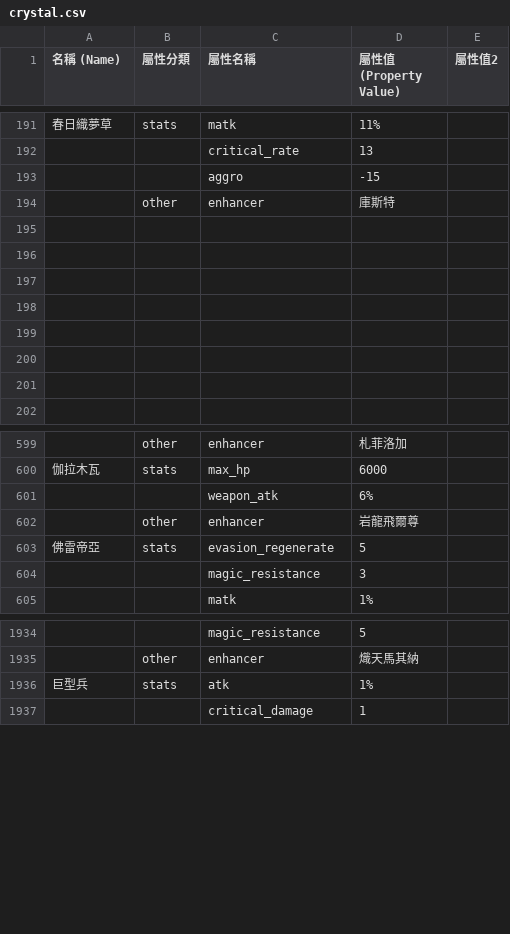
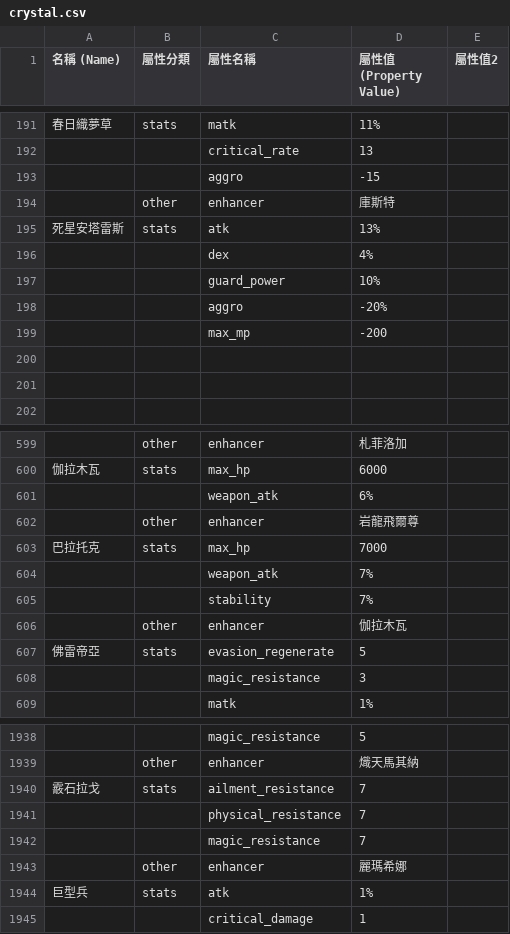
Before and after one commit to hcetyzun/Data-mirror, a CSV file: data/crystal/crystal.csv, drawn as a sheet; only a part is shown, gaps mark what is left out; the diff names each change by its address in the sheet, - before the commit and + after, or states it on an @@ line.

```diff
--- a/data/crystal/crystal.csv
+++ b/data/crystal/crystal.csv
-row 195: (empty)
+row 195: 死星安塔雷斯 | stats | atk | 13%
-row 196: (empty)
+row 196:  |  | dex | 4%
-row 197: (empty)
+row 197:  |  | guard_power | 10%
-row 198: (empty)
+row 198:  |  | aggro | -20%
-row 199: (empty)
+row 199:  |  | max_mp | -200
+row 603: 巴拉托克 | stats | max_hp | 7000
+row 604:  |  | weapon_atk | 7%
+row 605:  |  | stability | 7%
+row 606:  | other | enhancer | 伽拉木瓦
+row 1940: 霰石拉戈 | stats | ailment_resistance | 7
+row 1941:  |  | physical_resistance | 7
+row 1942:  |  | magic_resistance | 7
+row 1943:  | other | enhancer | 麗瑪希娜
```
Also changed, not shown: data/lang/zh_cn/skill_cn.csv, data/registlet/registlet.csv, 2 other files.
